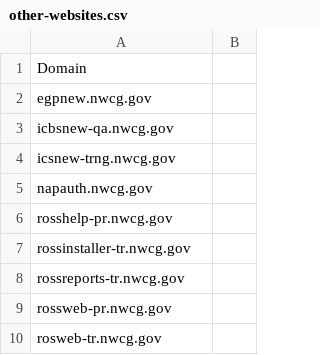
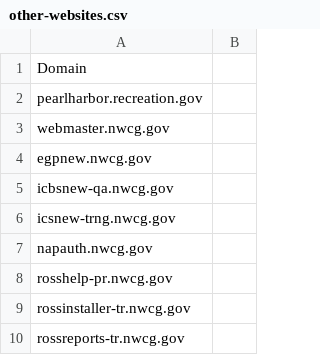
Before and after one commit to GSA/data, a CSV file: dotgov-websites/other-websites.csv, drawn as a sheet; only a part is shown; the shorter side is filled out with more unchanged rows; the diff names each change by its address in the sheet, - before the commit and + after, or states it on an @@ line.

Commit message:
a couple more USDA domains

```diff
--- a/dotgov-websites/other-websites.csv
+++ b/dotgov-websites/other-websites.csv
+row 2: pearlharbor.recreation.gov
+row 3: webmaster.nwcg.gov
```
